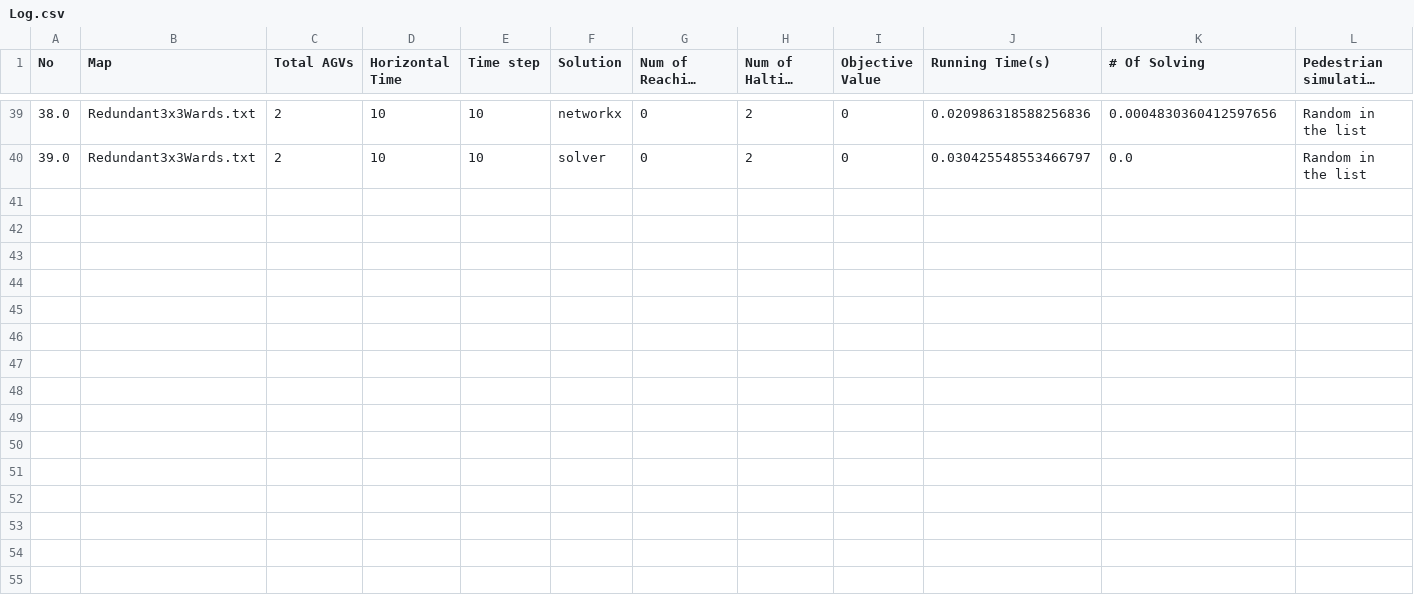
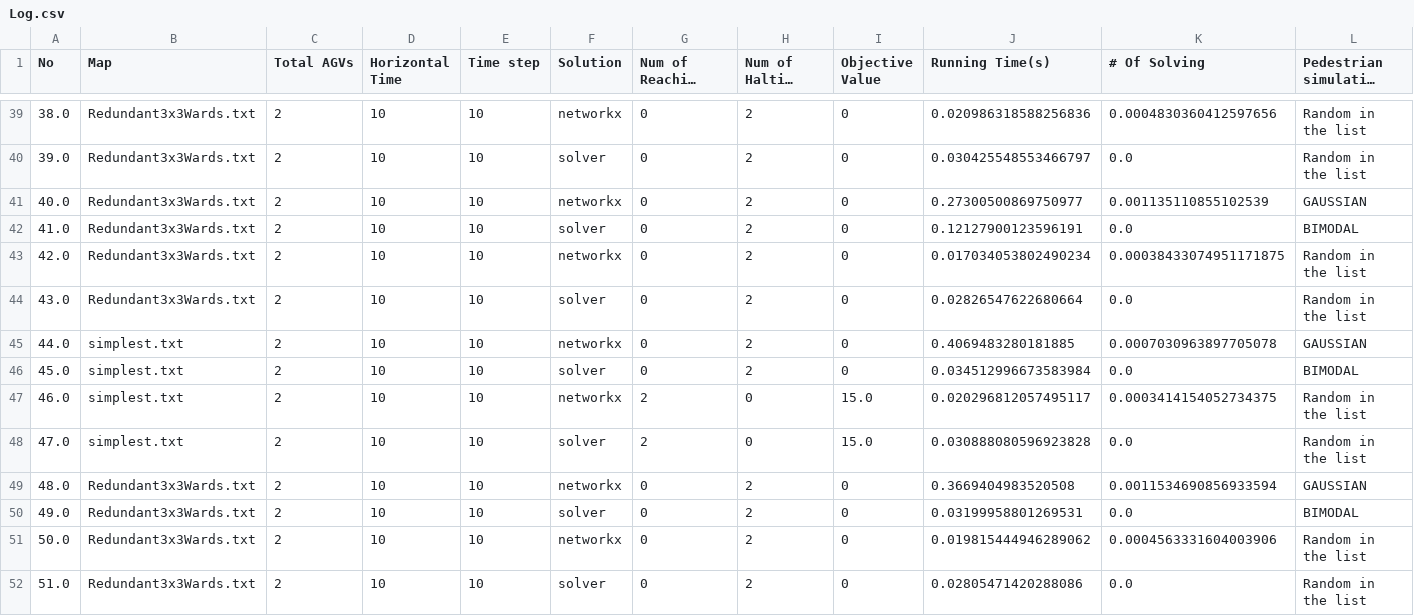
Before and after one commit to bkhnk48/pps, a CSV file: Log.csv, drawn as a sheet; only a part is shown, gaps mark what is left out; long unchanged cells end in …; rows hold the shown columns only; the diff names each change by its address in the sheet, - before the commit and + after, or states it on an @@ line.

Commit message:
Update Log.csv

```diff
--- a/Log.csv
+++ b/Log.csv
+row 41: 40.0 | Redundant3x3Wards.txt | 2 | 10 | 10 | networkx | 0 | 2 | 0 | 0.27300500869750977 | 0.001135110855102539 | GAUSSIAN
+row 42: 41.0 | Redundant3x3Wards.txt | 2 | 10 | 10 | solver | 0 | 2 | 0 | 0.12127900123596191 | 0.0 | BIMODAL
+row 43: 42.0 | Redundant3x3Wards.txt | 2 | 10 | 10 | networkx | 0 | 2 | 0 | 0.017034053802490234 | 0.00038433074951171875 | Random in the list
+row 44: 43.0 | Redundant3x3Wards.txt | 2 | 10 | 10 | solver | 0 | 2 | 0 | 0.02826547622680664 | 0.0 | Random in the list
+row 45: 44.0 | simplest.txt | 2 | 10 | 10 | networkx | 0 | 2 | 0 | 0.4069483280181885 | 0.0007030963897705078 | GAUSSIAN
+row 46: 45.0 | simplest.txt | 2 | 10 | 10 | solver | 0 | 2 | 0 | 0.034512996673583984 | 0.0 | BIMODAL
+row 47: 46.0 | simplest.txt | 2 | 10 | 10 | networkx | 2 | 0 | 15.0 | 0.020296812057495117 | 0.0003414154052734375 | Random in the list
+row 48: 47.0 | simplest.txt | 2 | 10 | 10 | solver | 2 | 0 | 15.0 | 0.030888080596923828 | 0.0 | Random in the list
+row 49: 48.0 | Redundant3x3Wards.txt | 2 | 10 | 10 | networkx | 0 | 2 | 0 | 0.3669404983520508 | 0.0011534690856933594 | GAUSSIAN
+row 50: 49.0 | Redundant3x3Wards.txt | 2 | 10 | 10 | solver | 0 | 2 | 0 | 0.03199958801269531 | 0.0 | BIMODAL
+row 51: 50.0 | Redundant3x3Wards.txt | 2 | 10 | 10 | networkx | 0 | 2 | 0 | 0.019815444946289062 | 0.0004563331604003906 | Random in the list
+row 52: 51.0 | Redundant3x3Wards.txt | 2 | 10 | 10 | solver | 0 | 2 | 0 | 0.02805471420288086 | 0.0 | Random in the list
```
